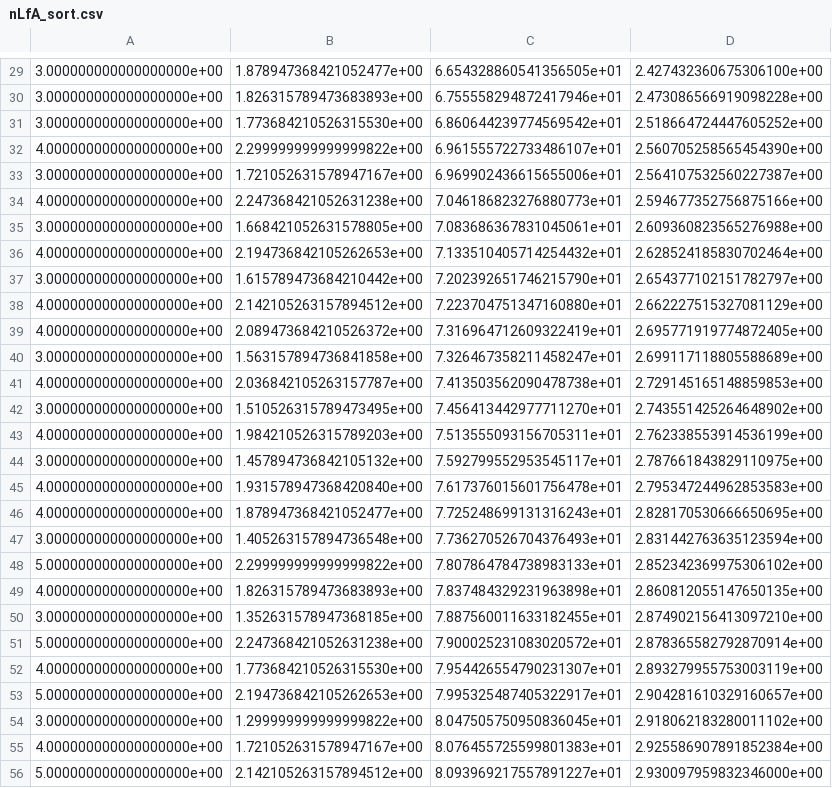
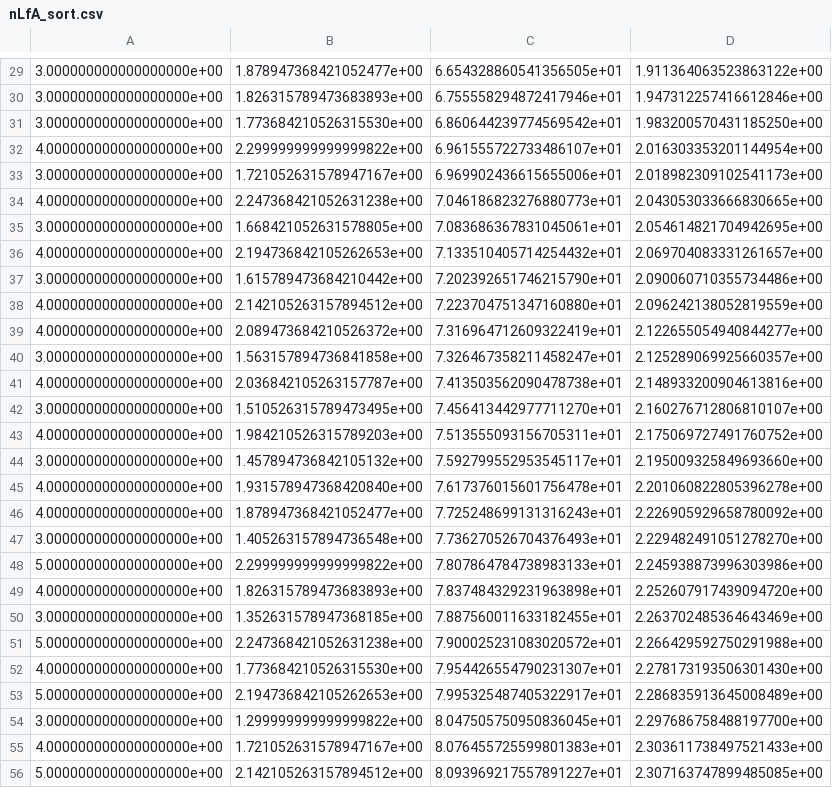
Before and after one commit to riverfenton/running-tide-tank, a CSV file: nLfA_sort.csv, drawn as a sheet; only a part is shown, gaps mark what is left out; the diff covers the shown part only.

```diff
--- a/nLfA_sort.csv
+++ b/nLfA_sort.csv
@@ -29,28 +29,28 @@
-3.000000000000000000e+00,1.878947368421052477e+00,6.654328860541356505e+01,2.427432360675306100e+00
-3.000000000000000000e+00,1.826315789473683893e+00,6.755558294872417946e+01,2.473086566919098228e+00
-3.000000000000000000e+00,1.773684210526315530e+00,6.860644239774569542e+01,2.518664724447605252e+00
-4.000000000000000000e+00,2.299999999999999822e+00,6.961555722733486107e+01,2.560705258565454390e+00
-3.000000000000000000e+00,1.721052631578947167e+00,6.969902436615655006e+01,2.564107532560227387e+00
-4.000000000000000000e+00,2.247368421052631238e+00,7.046186823276880773e+01,2.594677352756875166e+00
-3.000000000000000000e+00,1.668421052631578805e+00,7.083686367831045061e+01,2.609360823565276988e+00
-4.000000000000000000e+00,2.194736842105262653e+00,7.133510405714254432e+01,2.628524185830702464e+00
-3.000000000000000000e+00,1.615789473684210442e+00,7.202392651746215790e+01,2.654377102151782797e+00
-4.000000000000000000e+00,2.142105263157894512e+00,7.223704751347160880e+01,2.662227515327081129e+00
-4.000000000000000000e+00,2.089473684210526372e+00,7.316964712609322419e+01,2.695771919774872405e+00
-3.000000000000000000e+00,1.563157894736841858e+00,7.326467358211458247e+01,2.699117118805588689e+00
-4.000000000000000000e+00,2.036842105263157787e+00,7.413503562090478738e+01,2.729145165148859853e+00
-3.000000000000000000e+00,1.510526315789473495e+00,7.456413442977711270e+01,2.743551425264648902e+00
-4.000000000000000000e+00,1.984210526315789203e+00,7.513555093156705311e+01,2.762338553914536199e+00
-3.000000000000000000e+00,1.457894736842105132e+00,7.592799552953545117e+01,2.787661843829110975e+00
-4.000000000000000000e+00,1.931578947368420840e+00,7.617376015601756478e+01,2.795347244962853583e+00
-4.000000000000000000e+00,1.878947368421052477e+00,7.725248699131316243e+01,2.828170530666650695e+00
-3.000000000000000000e+00,1.405263157894736548e+00,7.736270526704376493e+01,2.831442763635123594e+00
-5.000000000000000000e+00,2.299999999999999822e+00,7.807864784738983133e+01,2.852342369975306102e+00
-4.000000000000000000e+00,1.826315789473683893e+00,7.837484329231963898e+01,2.860812055147650135e+00
-3.000000000000000000e+00,1.352631578947368185e+00,7.887560011633182455e+01,2.874902156413097210e+00
-5.000000000000000000e+00,2.247368421052631238e+00,7.900025231083020572e+01,2.878365582792870914e+00
-4.000000000000000000e+00,1.773684210526315530e+00,7.954426554790231307e+01,2.893279955753003119e+00
-5.000000000000000000e+00,2.194736842105262653e+00,7.995325487405322917e+01,2.904281610329160657e+00
-3.000000000000000000e+00,1.299999999999999822e+00,8.047505750950836045e+01,2.918062183280011102e+00
-4.000000000000000000e+00,1.721052631578947167e+00,8.076455725599801383e+01,2.925586907891852384e+00
-5.000000000000000000e+00,2.142105263157894512e+00,8.093969217557891227e+01,2.930097959832346000e+00
+3.000000000000000000e+00,1.878947368421052477e+00,6.654328860541356505e+01,1.911364063523863122e+00
+3.000000000000000000e+00,1.826315789473683893e+00,6.755558294872417946e+01,1.947312257416612846e+00
+3.000000000000000000e+00,1.773684210526315530e+00,6.860644239774569542e+01,1.983200570431185250e+00
+4.000000000000000000e+00,2.299999999999999822e+00,6.961555722733486107e+01,2.016303353201144954e+00
+3.000000000000000000e+00,1.721052631578947167e+00,6.969902436615655006e+01,2.018982309102541173e+00
+4.000000000000000000e+00,2.247368421052631238e+00,7.046186823276880773e+01,2.043053033666830665e+00
+3.000000000000000000e+00,1.668421052631578805e+00,7.083686367831045061e+01,2.054614821704942695e+00
+4.000000000000000000e+00,2.194736842105262653e+00,7.133510405714254432e+01,2.069704083331261657e+00
+3.000000000000000000e+00,1.615789473684210442e+00,7.202392651746215790e+01,2.090060710355734486e+00
+4.000000000000000000e+00,2.142105263157894512e+00,7.223704751347160880e+01,2.096242138052819559e+00
+4.000000000000000000e+00,2.089473684210526372e+00,7.316964712609322419e+01,2.122655054940844277e+00
+3.000000000000000000e+00,1.563157894736841858e+00,7.326467358211458247e+01,2.125289069925660357e+00
+4.000000000000000000e+00,2.036842105263157787e+00,7.413503562090478738e+01,2.148933200904613816e+00
+3.000000000000000000e+00,1.510526315789473495e+00,7.456413442977711270e+01,2.160276712806810107e+00
+4.000000000000000000e+00,1.984210526315789203e+00,7.513555093156705311e+01,2.175069727491760752e+00
+3.000000000000000000e+00,1.457894736842105132e+00,7.592799552953545117e+01,2.195009325849693660e+00
+4.000000000000000000e+00,1.931578947368420840e+00,7.617376015601756478e+01,2.201060822805396278e+00
+4.000000000000000000e+00,1.878947368421052477e+00,7.725248699131316243e+01,2.226905929658780092e+00
+3.000000000000000000e+00,1.405263157894736548e+00,7.736270526704376493e+01,2.229482491051278270e+00
+5.000000000000000000e+00,2.299999999999999822e+00,7.807864784738983133e+01,2.245938873996303986e+00
+4.000000000000000000e+00,1.826315789473683893e+00,7.837484329231963898e+01,2.252607917439094720e+00
+3.000000000000000000e+00,1.352631578947368185e+00,7.887560011633182455e+01,2.263702485364643469e+00
+5.000000000000000000e+00,2.247368421052631238e+00,7.900025231083020572e+01,2.266429592750291988e+00
+4.000000000000000000e+00,1.773684210526315530e+00,7.954426554790231307e+01,2.278173193506301430e+00
+5.000000000000000000e+00,2.194736842105262653e+00,7.995325487405322917e+01,2.286835913645008489e+00
+3.000000000000000000e+00,1.299999999999999822e+00,8.047505750950836045e+01,2.297686758488197700e+00
+4.000000000000000000e+00,1.721052631578947167e+00,8.076455725599801383e+01,2.303611738497521433e+00
+5.000000000000000000e+00,2.142105263157894512e+00,8.093969217557891227e+01,2.307163747899485085e+00
```
Also changed, not shown: 52 edited cells elsewhere in this file, 5 other files.
